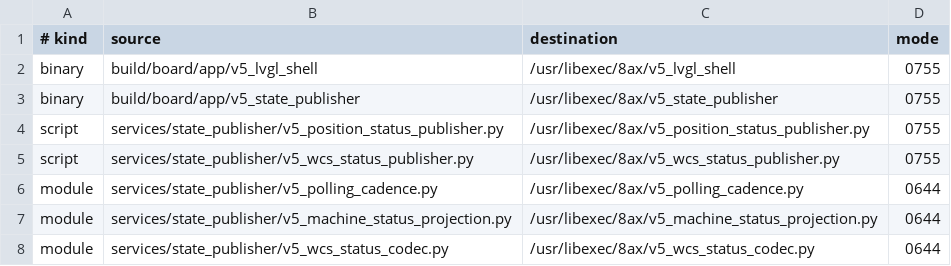
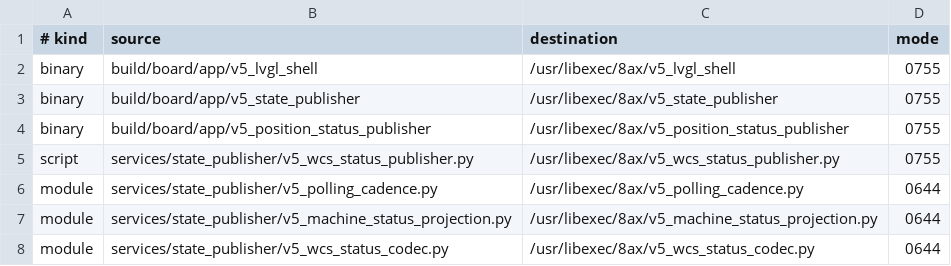
Before and after one commit to gdsj2001/v5, a TSV file: board/config/deploy/v5_runtime_deploy_manifest.tsv, drawn as a sheet; only a part is shown.

```diff
--- a/board/config/deploy/v5_runtime_deploy_manifest.tsv
+++ b/board/config/deploy/v5_runtime_deploy_manifest.tsv
@@ -3,3 +3,3 @@ binary	build/board/app/v5_lvgl_shell	/usr/libexec/8ax/v5_lvgl_shell	0755
 binary	build/board/app/v5_state_publisher	/usr/libexec/8ax/v5_state_publisher	0755
-script	services/state_publisher/v5_position_status_publisher.py	/usr/libexec/8ax/v5_position_status_publisher.py	0755
+binary	build/board/app/v5_position_status_publisher	/usr/libexec/8ax/v5_position_status_publisher	0755
 script	services/state_publisher/v5_wcs_status_publisher.py	/usr/libexec/8ax/v5_wcs_status_publisher.py	0755
```
Also changed, not shown: 54 other files.
